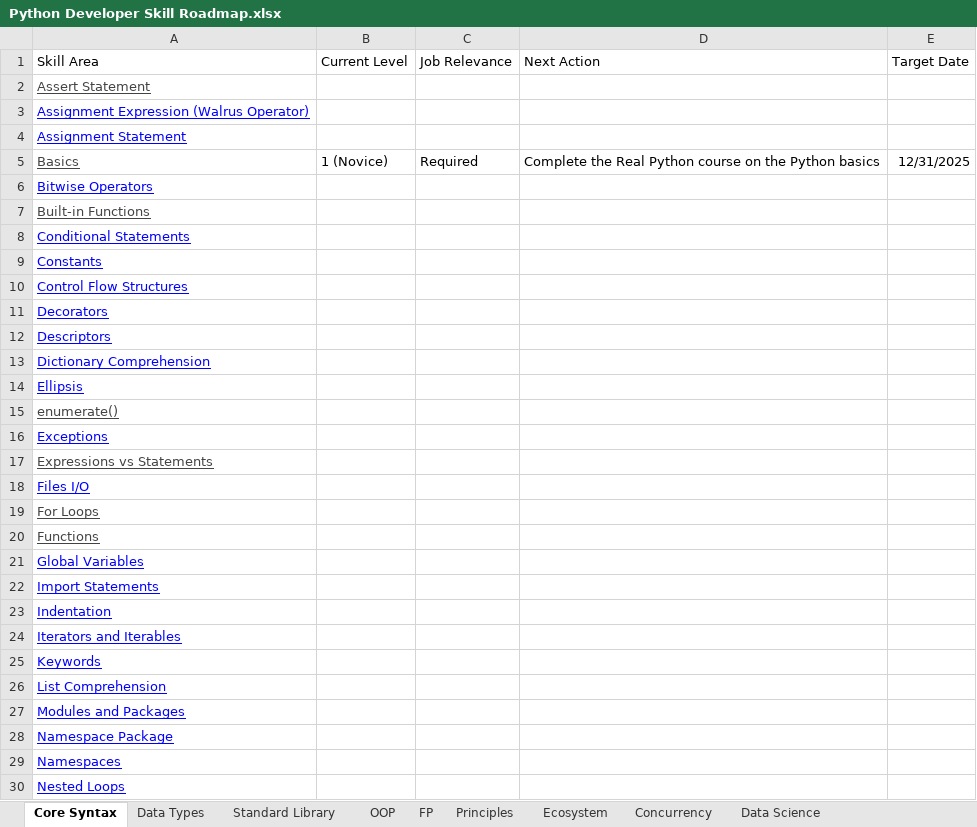
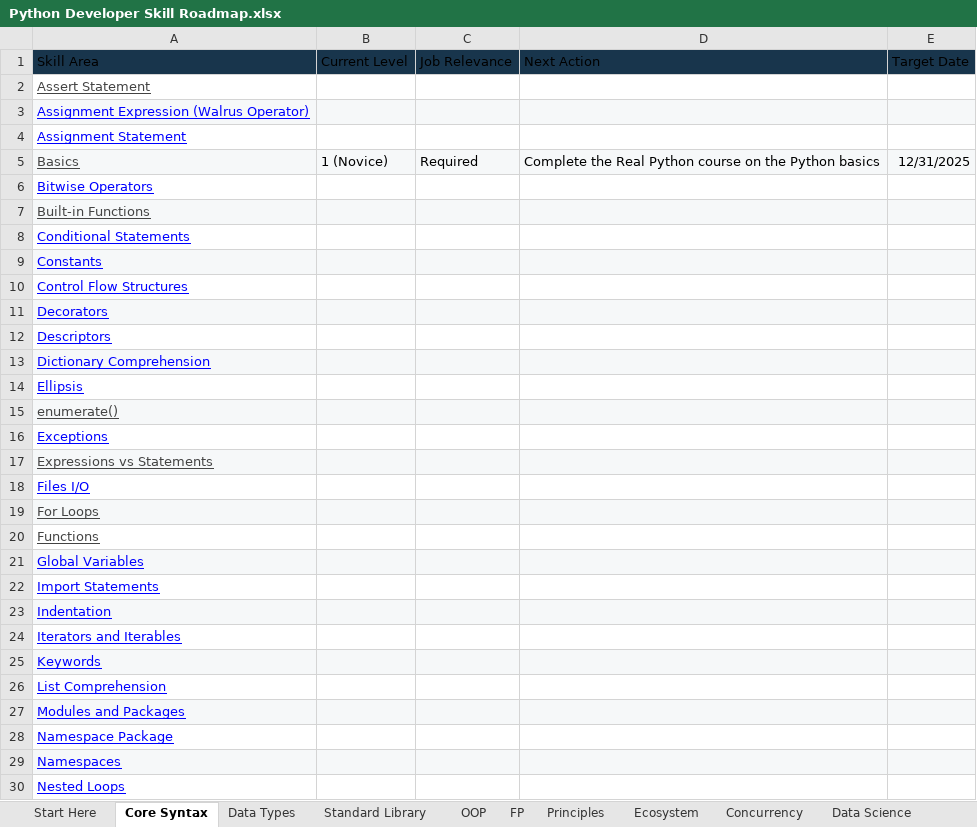
Before and after one commit to realpython/materials, an Excel workbook: python-skills/Python Developer Skill Roadmap.xlsx, sheet Core Syntax, drawn as a sheet; only a part is shown; values as stored, in another font and other column widths than the file's, no borders; charts and pictures and table styles not drawn; the diff covers the shown part only; the diff names each change by its address in the sheet, - before the commit and + after, or states it on an @@ line.

```diff
--- a/python-skills/Python Developer Skill Roadmap.xlsx (sheet Core Syntax)
+++ b/python-skills/Python Developer Skill Roadmap.xlsx (sheet Core Syntax)
+sheet tab: Start Here
-A1:E1 fill: none
+A1:E1 fill: #18354C
-A3:E3 fill: none
+A3:E3 fill: #F6F8F9
-A5:E5 fill: none
+A5:E5 fill: #F6F8F9
-A7:E7 fill: none
+A7:E7 fill: #F6F8F9
-A9:E9 fill: none
+A9:E9 fill: #F6F8F9
-A11:E11 fill: none
+A11:E11 fill: #F6F8F9
-A13:E13 fill: none
+A13:E13 fill: #F6F8F9
-A15:E15 fill: none
+A15:E15 fill: #F6F8F9
-A17:E17 fill: none
+A17:E17 fill: #F6F8F9
-A19:E19 fill: none
+A19:E19 fill: #F6F8F9
-A21:E21 fill: none
+A21:E21 fill: #F6F8F9
-A23:E23 fill: none
+A23:E23 fill: #F6F8F9
-A25:E25 fill: none
+A25:E25 fill: #F6F8F9
-A27:E27 fill: none
+A27:E27 fill: #F6F8F9
-A29:E29 fill: none
+A29:E29 fill: #F6F8F9
```
Also changed, not shown: cell formats elsewhere in this sheet, sheet Ecosystem, sheet Data Types, sheet Data Science, sheet Standard Library, sheet OOP, sheet Web Development, 4 more sheets, charts or pictures.
